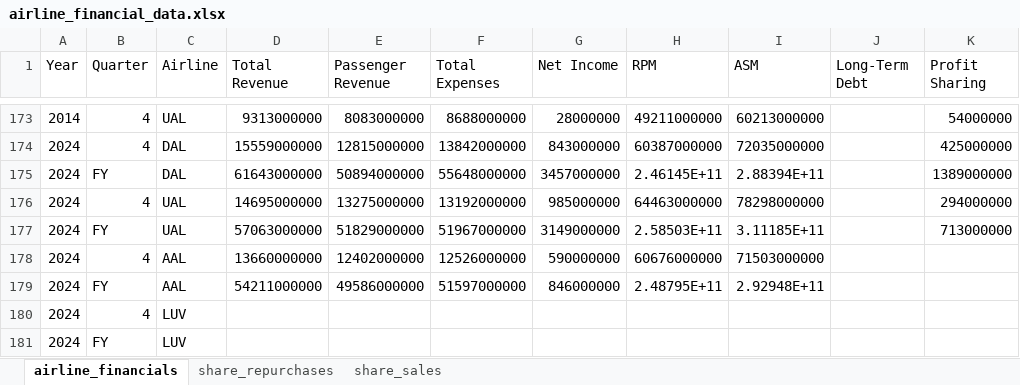
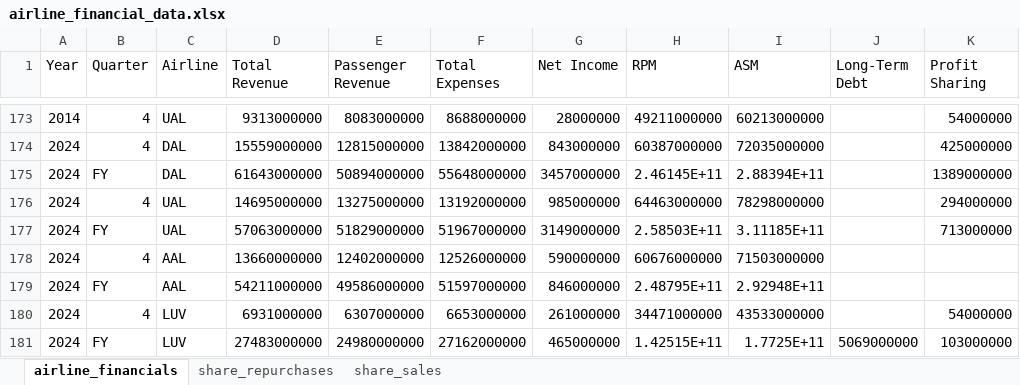
Before and after one commit to mtricanowicz/airline_financials, an Excel workbook: airline_financial_data.xlsx, sheet airline_financials, drawn as a sheet; only a part is shown, gaps mark what is left out; values as stored, in another font and other column widths than the file's, no borders; removed rows and columns are numbered as before the commit, all else as after; the diff names each change by its address in the sheet, - before the commit and + after, or states it on an @@ line.

Commit message:
Added LUV 2024Q4 and 2024FY results

```diff
--- a/airline_financial_data.xlsx (sheet airline_financials)
+++ b/airline_financial_data.xlsx (sheet airline_financials)
-D180 (Total Revenue): (empty)
+D180 (Total Revenue): 6931000000
-E180 (Passenger Revenue): (empty)
+E180 (Passenger Revenue): 6307000000
-F180 (Total Expenses): (empty)
+F180 (Total Expenses): 6653000000
-G180 (Net Income): (empty)
+G180 (Net Income): 261000000
-H180 (RPM): (empty)
+H180 (RPM): 34471000000
-I180 (ASM): (empty)
+I180 (ASM): 43533000000
-K180 (Profit Sharing): (empty)
+K180 (Profit Sharing): 54000000
-row 181: 2024 | FY | LUV
+row 181: 2024 | FY | LUV | 27483000000 | 24980000000 | 27162000000 | 465000000 | 1.42515E+11 | 1.7725E+11 | 5069000000 | 103000000
```
